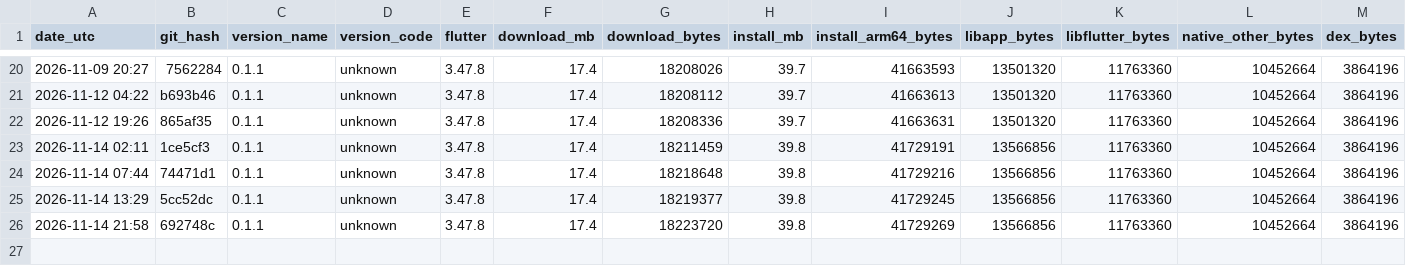
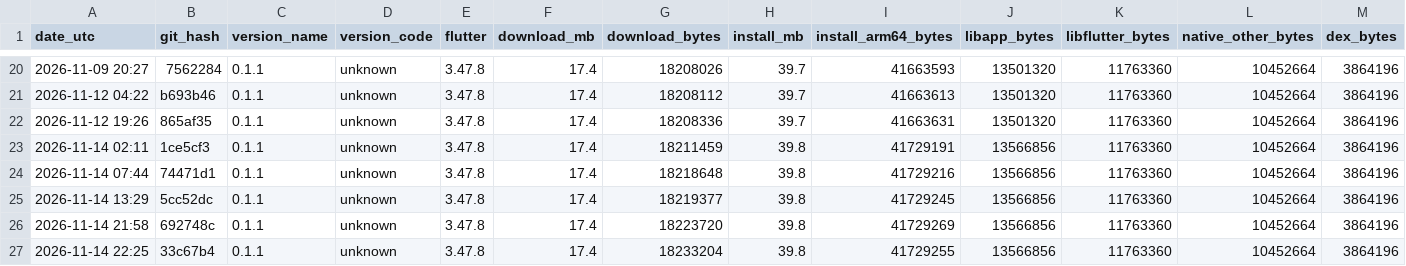
Before and after one commit to guettli/sharedinbox, a TSV file: android-app-size.tsv, drawn as a sheet; only a part is shown, gaps mark what is left out; rows hold the shown columns only; the diff names each change by its address in the sheet, - before the commit and + after, or states it on an @@ line.

```diff
--- a/android-app-size.tsv
+++ b/android-app-size.tsv
+row 27: 2026-11-14 22:25 | 33c67b4 | 0.1.1 | unknown | 3.47.8 | 17.4 | 18233204 | 39.8 | 41729255 | 13566856 | 11763360 | 10452664 | 3864196
```
